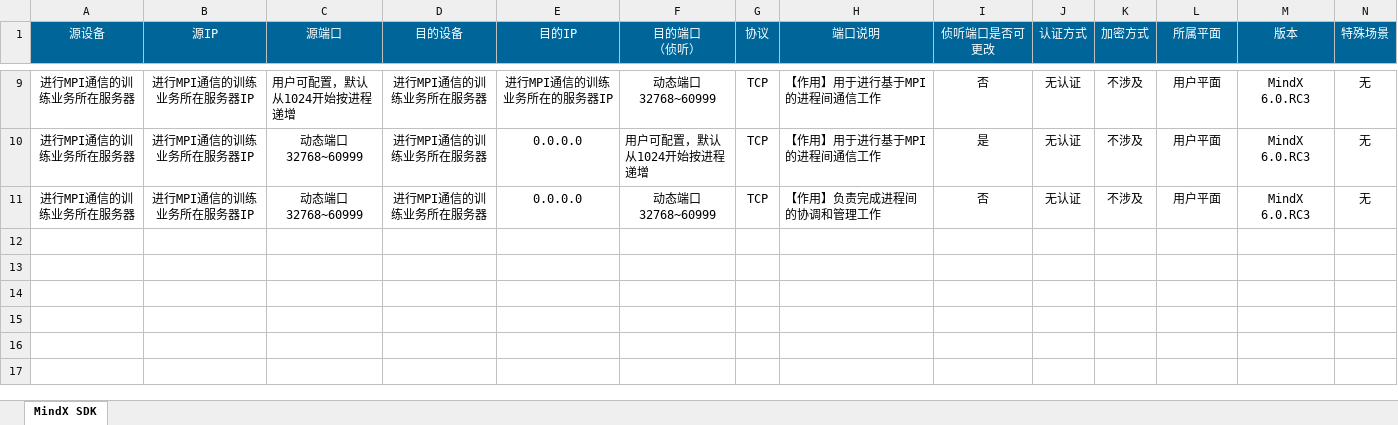
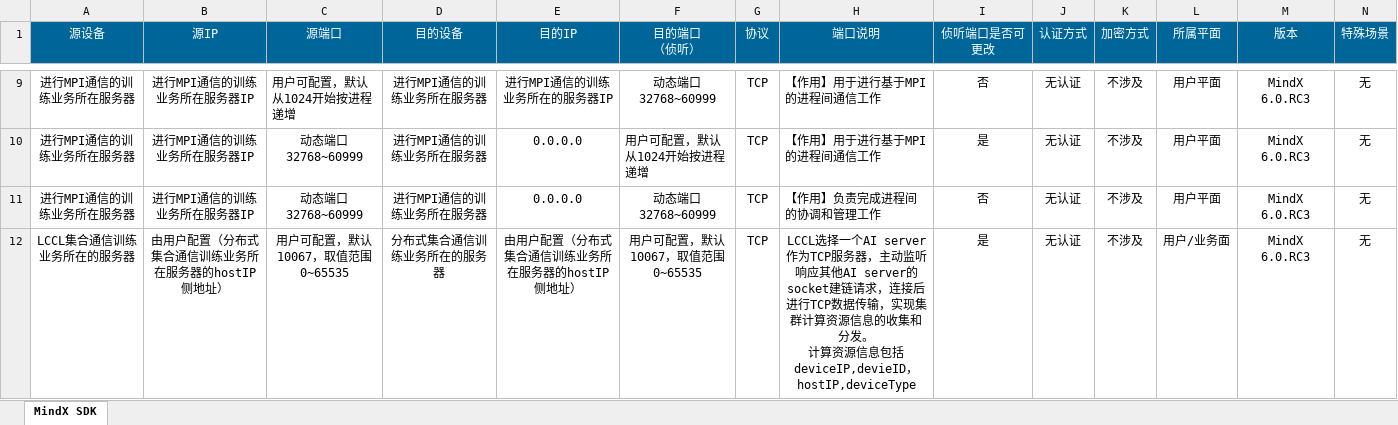
Before and after one commit to Ascend/RecSDK, an Excel workbook: docs/MindX 6.0.RC3 通信矩阵.xlsx, sheet MindX SDK, drawn as a sheet; only a part is shown, gaps mark what is left out; values as stored, in another font and other column widths than the file's, no borders; rows hold the shown columns only; ↵ is a line break in a cell; the diff names each change by its address in the sheet, - before the commit and + after, or states it on an @@ line.

```diff
--- a/docs/MindX 6.0.RC3 通信矩阵.xlsx (sheet MindX SDK)
+++ b/docs/MindX 6.0.RC3 通信矩阵.xlsx (sheet MindX SDK)
+row 12: LCCL集合通信训练业务所在的服务器 | 由用户配置（分布式集合通信训练业务所在服务器的hostIP侧地址） | 用户可配置，默认10067，取值范围 ↵ 0~65535 | 分布式集合通信训练业务所在的服务器 | 由用户配置（分布式集合通信训练业务所在服务器的hostIP侧地址） | 用户可配置，默认10067，取值范围 ↵ 0~65535 | TCP | LCCL选择一个AI server作为TCP服务器，主动监听响应其他AI server的socket建链请求，连接后进行TCP数据传输，实现集群计算资源信息的收集和分发。 ↵ 计算资源信息包括deviceIP,devieID，hostIP,deviceType | 是 | 无认证 | 不涉及 | 用户/业务面 | MindX 6.0.RC3 | 无
```
Also changed, not shown: 14 other files.
